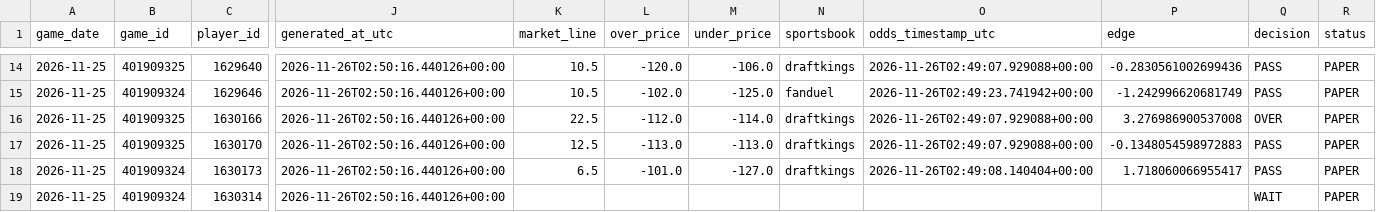
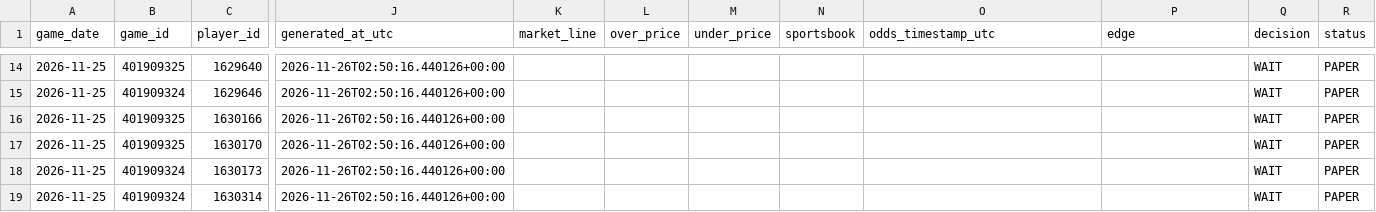
Before and after one commit to easymoneyschulz/sports-betting-command-center, a CSV file: public_data/nba_v2_recovered_prop_comparison.csv, drawn as a sheet; only a part is shown, gaps mark what is left out; the diff covers the shown part only; the diff names each change by its address in the sheet, - before the commit and + after, or states it on an @@ line.

```diff
--- a/public_data/nba_v2_recovered_prop_comparison.csv
+++ b/public_data/nba_v2_recovered_prop_comparison.csv
-K14:K15 (market_line): 10.5
+K14:K15 (market_line): (empty)
-L14 (over_price): -120.0
+L14 (over_price): (empty)
-M14 (under_price): -106.0
+M14 (under_price): (empty)
-N14 (sportsbook): draftkings
+N14 (sportsbook): (empty)
-O14 (odds_timestamp_utc): 2026-11-26T02:49:07.929088+00:00
+O14 (odds_timestamp_utc): (empty)
-P14 (edge): -0.2830561002699436
+P14 (edge): (empty)
-Q14:Q15 (decision): PASS
+Q14:Q15 (decision): WAIT
-L15 (over_price): -102.0
+L15 (over_price): (empty)
-M15 (under_price): -125.0
+M15 (under_price): (empty)
-N15 (sportsbook): fanduel
+N15 (sportsbook): (empty)
-O15 (odds_timestamp_utc): 2026-11-26T02:49:23.741942+00:00
+O15 (odds_timestamp_utc): (empty)
-P15 (edge): -1.242996620681749
+P15 (edge): (empty)
-K16 (market_line): 22.5
+K16 (market_line): (empty)
-L16 (over_price): -112.0
+L16 (over_price): (empty)
-M16 (under_price): -114.0
+M16 (under_price): (empty)
-N16:N18 (sportsbook): draftkings
+N16:N18 (sportsbook): (empty)
-O16:O17 (odds_timestamp_utc): 2026-11-26T02:49:07.929088+00:00
+O16:O17 (odds_timestamp_utc): (empty)
-P16 (edge): 3.276986900537008
+P16 (edge): (empty)
-Q16 (decision): OVER
+Q16 (decision): WAIT
-K17 (market_line): 12.5
+K17 (market_line): (empty)
-L17 (over_price): -113.0
+L17 (over_price): (empty)
-M17 (under_price): -113.0
+M17 (under_price): (empty)
-P17 (edge): -0.1348054598972883
+P17 (edge): (empty)
-Q17:Q18 (decision): PASS
+Q17:Q18 (decision): WAIT
-K18 (market_line): 6.5
+K18 (market_line): (empty)
-L18 (over_price): -101.0
+L18 (over_price): (empty)
-M18 (under_price): -127.0
+M18 (under_price): (empty)
-O18 (odds_timestamp_utc): 2026-11-26T02:49:08.140404+00:00
+O18 (odds_timestamp_utc): (empty)
-P18 (edge): 1.718060066955417
+P18 (edge): (empty)
```
Also changed, not shown: 154 edited cells elsewhere in this file, public_data/nba_v2_recovered_paper_tracker.csv, 1 other file.
